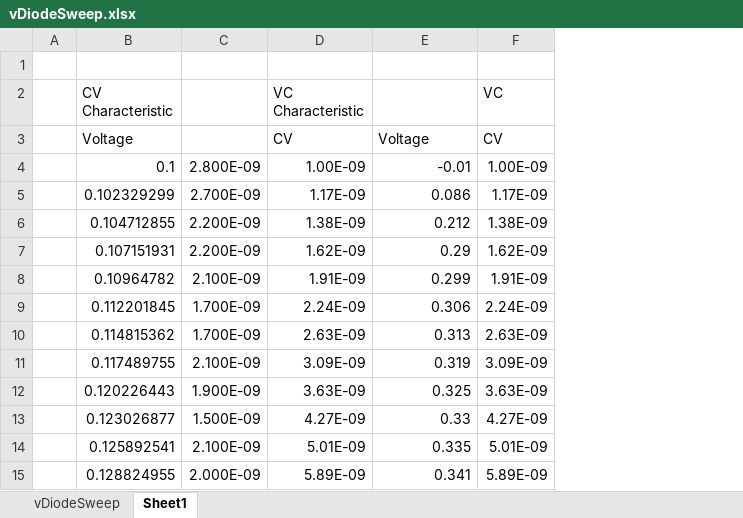
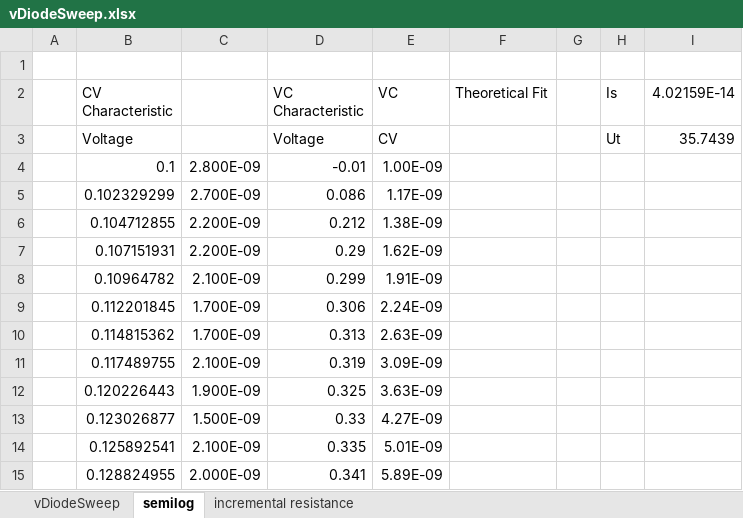
Before and after one commit to bringsyrup/CircuitsLabs, an Excel workbook: lab2/Experiment 1/vDiodeSweep.xlsx, sheet semilog, drawn as a sheet; only a part is shown; values as stored, in another font and other column widths than the file's, no borders; charts and pictures not drawn; removed rows and columns are numbered as before the commit, all else as after; the diff names each change by its address in the sheet, - before the commit and + after, or states it on an @@ line.

```diff
--- a/lab2/Experiment 1/vDiodeSweep.xlsx (sheet semilog)
+++ b/lab2/Experiment 1/vDiodeSweep.xlsx (sheet semilog)
-sheet tab: Sheet1
+sheet tab: semilog
+sheet tab: incremental resistance
-column D (VC Characteristic), rows 3-15: CV | 1.00E-09 | 1.17E-09 | 1.38E-09 | 1.62E-09 | 1.91E-09 | 2.24E-09 | 2.63E-09 | 3.09E-09 | 3.63E-09 | 4.27E-09 | 5.01E-09 | 5.89E-09
+column F (Theoretical Fit), empty
+column G, empty
+column H (Is), row 3: Ut
+column I (4.02159E-14), row 3: 35.7439
-D2: (empty)
+D2: VC Characteristic
```
Also changed, not shown: sheet vDiodeSweep, charts or pictures, 16 other files.
